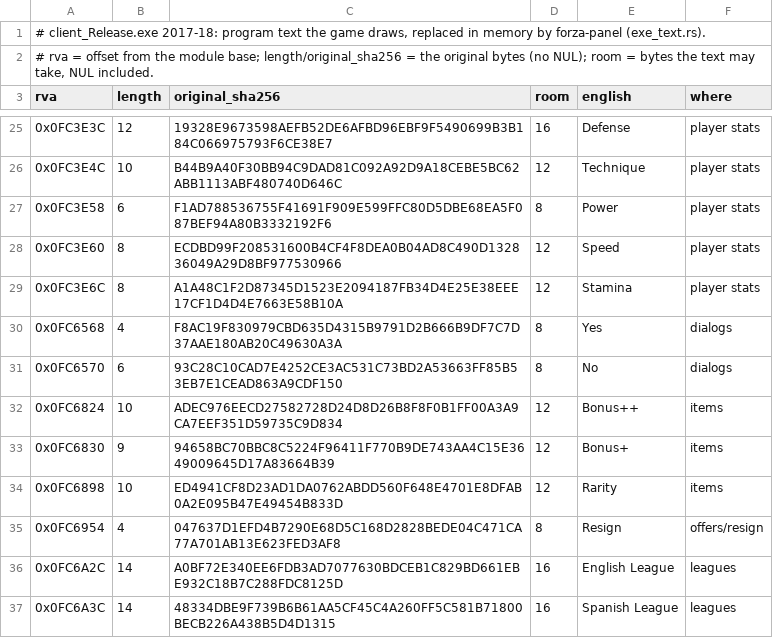
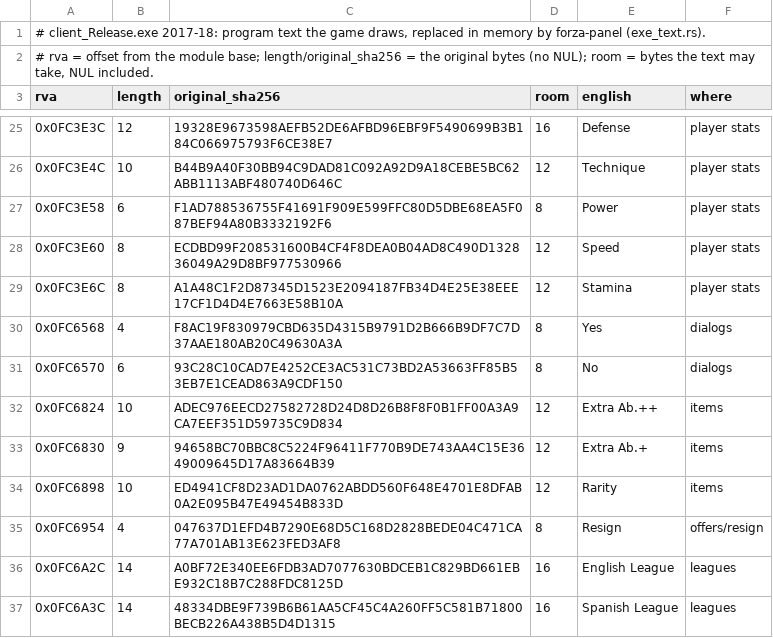
Before and after one commit to Forza-WCCF/Forza-WCCF, a TSV file: editions/2017-18/english/exe_text.tsv, drawn as a sheet; only a part is shown, gaps mark what is left out.

```diff
--- a/editions/2017-18/english/exe_text.tsv
+++ b/editions/2017-18/english/exe_text.tsv
@@ -31,4 +31,4 @@ rva	length	original_sha256	room	english	where
 0x0FC6570	6	93C28C10CAD7E4252CE3AC531C73BD2A53663FF85B53EB7E1CEAD863A9CDF150	8	No	dialogs
-0x0FC6824	10	ADEC976EECD27582728D24D8D26B8F8F0B1FF00A3A9CA7EEF351D59735C9D834	12	Bonus++	items
-0x0FC6830	9	94658BC70BBC8C5224F96411F770B9DE743AA4C15E3649009645D17A83664B39	12	Bonus+	items
+0x0FC6824	10	ADEC976EECD27582728D24D8D26B8F8F0B1FF00A3A9CA7EEF351D59735C9D834	12	Extra Ab.++	items
+0x0FC6830	9	94658BC70BBC8C5224F96411F770B9DE743AA4C15E3649009645D17A83664B39	12	Extra Ab.+	items
 0x0FC6898	10	ED4941CF8D23AD1DA0762ABDD560F648E4701E8DFAB0A2E095B47E49454B833D	12	Rarity	items
```
Also changed, not shown: editions/2017-18/italian/exe_text.tsv, editions/2017-18/italian/screen_text.tsv, 1 other file.
